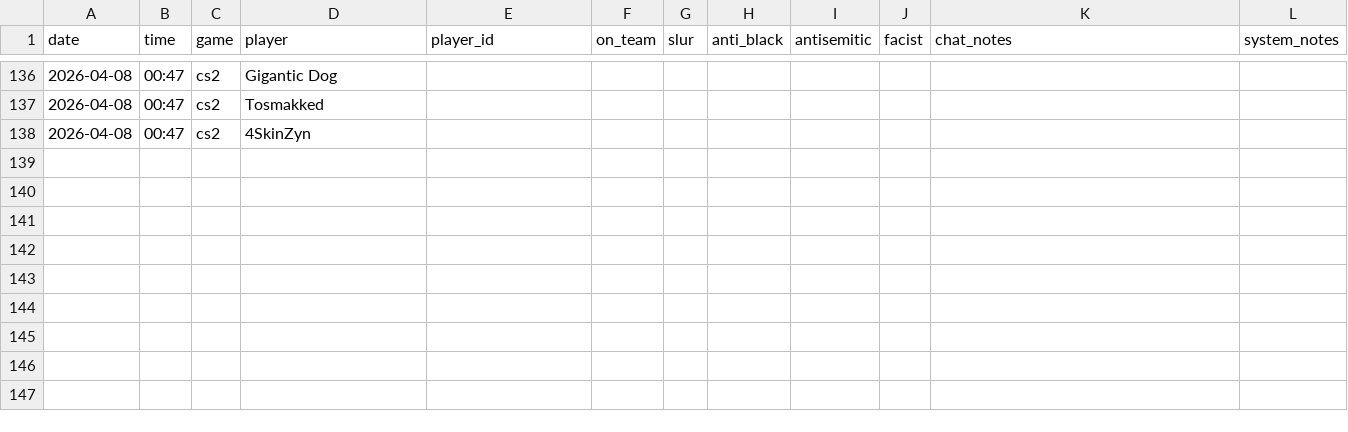
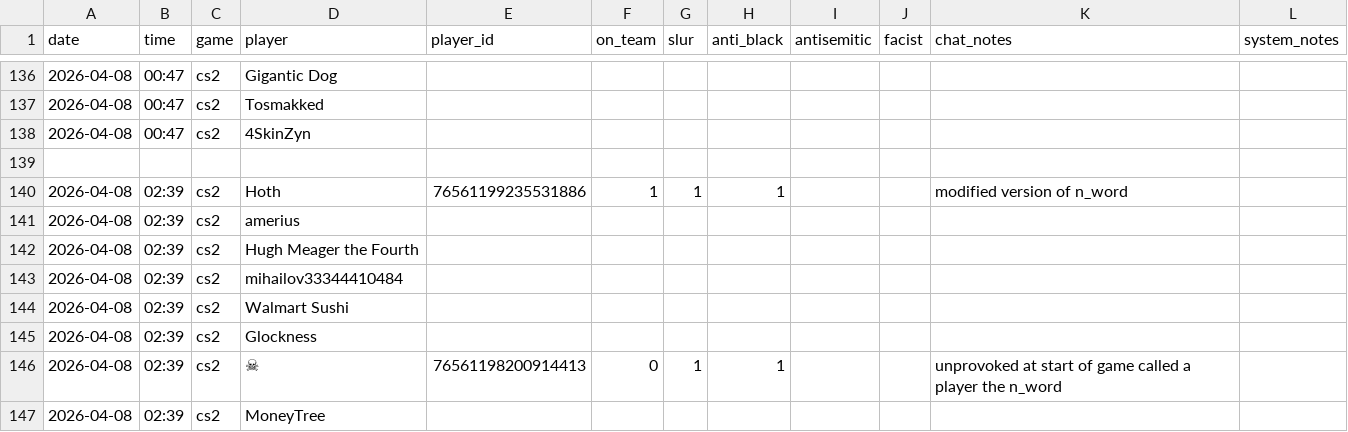
Before and after one commit to jjame21/free-speech-warios, a CSV file: game_stats.csv, drawn as a sheet; only a part is shown, gaps mark what is left out.

Commit message:
📦 +game

```diff
--- a/game_stats.csv
+++ b/game_stats.csv
@@ -138 +138,10 @@ date,time,game,player,player_id,on_team,slur,anti_black,antisemitic,facist,chat_
 2026-04-08,00:47,cs2,"4SkinZyn",,,,,,,,
+,,,,,,,,,,,
+2026-04-08,02:39,cs2,"Hoth",76561199235531886,1,1,1,,,"modified version of n_word",
+2026-04-08,02:39,cs2,"amerius",,,,,,,,
+2026-04-08,02:39,cs2,"Hugh Meager the Fourth",,,,,,,,
+2026-04-08,02:39,cs2,"mihailov33344410484",,,,,,,,
+2026-04-08,02:39,cs2,"Walmart Sushi",,,,,,,,
+2026-04-08,02:39,cs2,"Glockness",,,,,,,,
+2026-04-08,02:39,cs2,"☠",76561198200914413,0,1,1,,,"unprovoked at start of game called a player the n_word",
+2026-04-08,02:39,cs2,"MoneyTree",,,,,,,,
```
